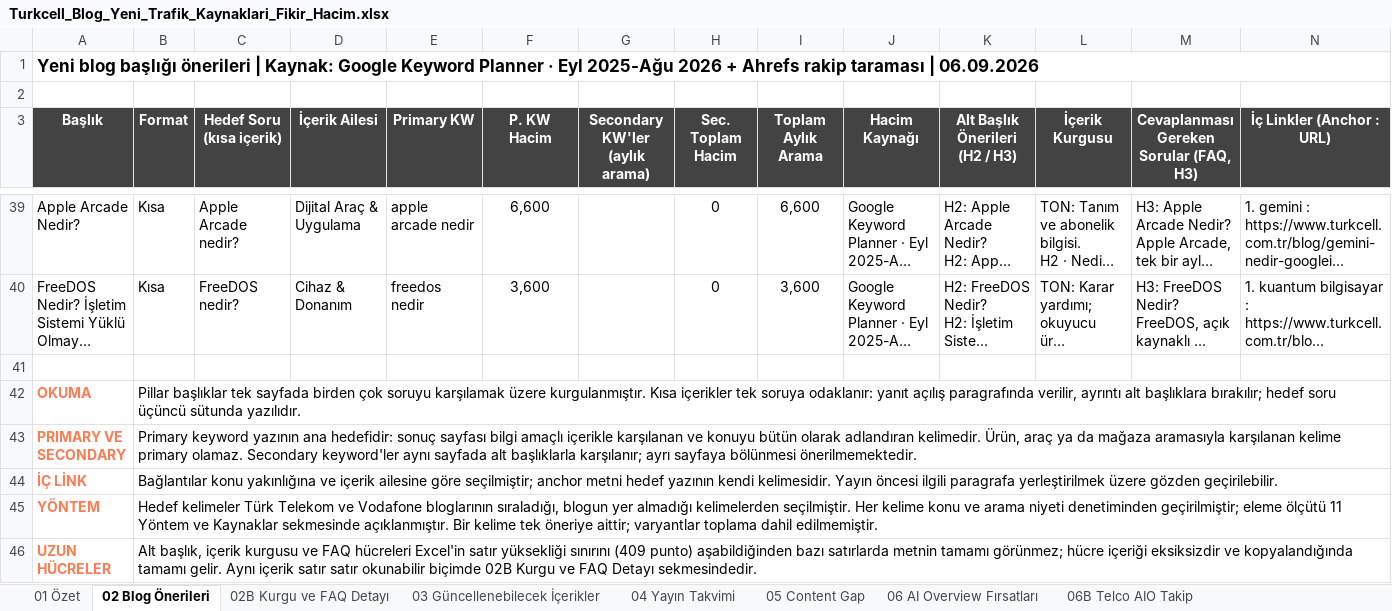
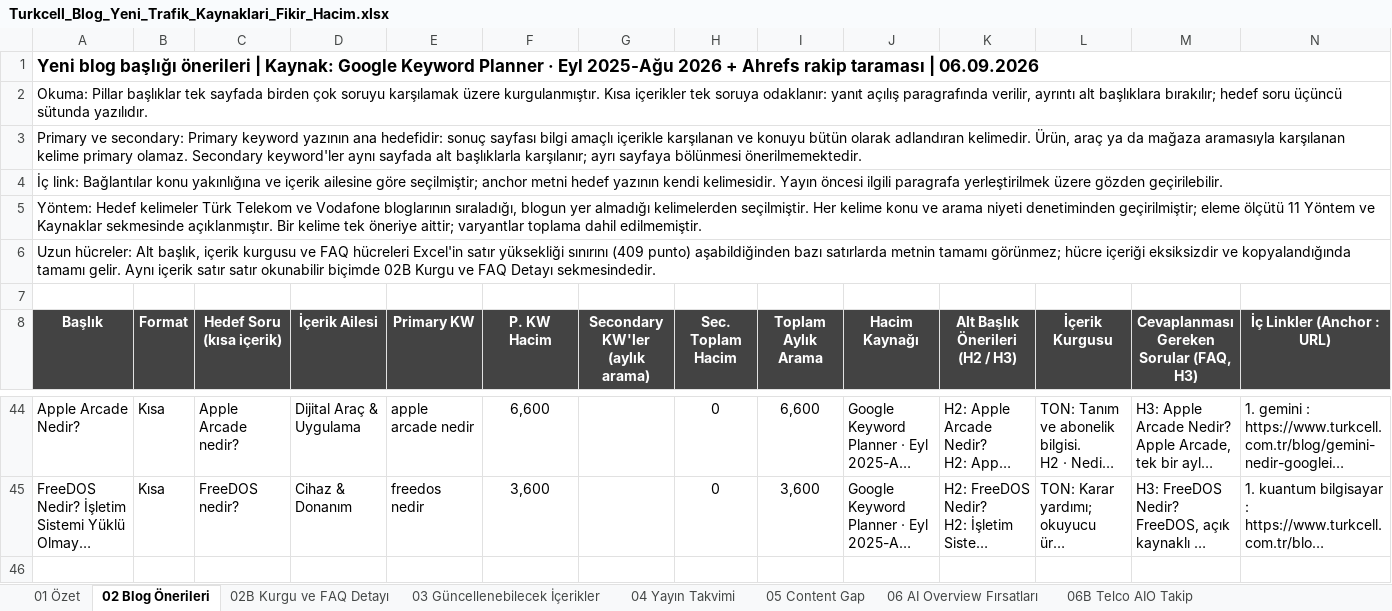
Before and after one commit to erdogan1ozdemir/turkcell-blog-oneri-sep-26, an Excel workbook: Turkcell_Blog_Yeni_Trafik_Kaynaklari_Fikir_Hacim.xlsx, sheet 02 Blog Önerileri, drawn as a sheet; only a part is shown, gaps mark what is left out; long unchanged cells end in …; values as stored, in another font and other column widths than the file's, no borders; removed rows and columns are numbered as before the commit, all else as after; rows hold the shown columns only; the diff names each change by its address in the sheet, - before the commit and + after, or states it on an @@ line.

```diff
--- a/Turkcell_Blog_Yeni_Trafik_Kaynaklari_Fikir_Hacim.xlsx (sheet 02 Blog Önerileri)
+++ b/Turkcell_Blog_Yeni_Trafik_Kaynaklari_Fikir_Hacim.xlsx (sheet 02 Blog Önerileri)
+row 2: Okuma: Pillar başlıklar tek sayfada birden çok soruyu karşılamak üzere kurgulanmıştır. Kısa içerikler tek soruya odaklanır: yanıt açılış paragrafında verilir, ayrıntı alt başlıklara bırakılır; hedef soru üçüncü sütunda yazılıdır.
+row 3: Primary ve secondary: Primary keyword yazının ana hedefidir: sonuç sayfası bilgi amaçlı içerikle karşılanan ve konuyu bütün olarak adlandıran kelimedir. Ürün, araç ya da mağaza aramasıyla karşılanan kelime primary olamaz. Secondary keyword'ler aynı sayfada alt başlıklarla karşılanır; ayrı sayfaya bölünmesi önerilmemektedir.
+row 4: İç link: Bağlantılar konu yakınlığına ve içerik ailesine göre seçilmiştir; anchor metni hedef yazının kendi kelimesidir. Yayın öncesi ilgili paragrafa yerleştirilmek üzere gözden geçirilebilir.
+row 5: Yöntem: Hedef kelimeler Türk Telekom ve Vodafone bloglarının sıraladığı, blogun yer almadığı kelimelerden seçilmiştir. Her kelime konu ve arama niyeti denetiminden geçirilmiştir; eleme ölçütü 11 Yöntem ve Kaynaklar sekmesinde açıklanmıştır. Bir kelime tek öneriye aittir; varyantlar toplama dahil edilmemiştir.
+row 6: Uzun hücreler: Alt başlık, içerik kurgusu ve FAQ hücreleri Excel'in satır yüksekliği sınırını (409 punto) aşabildiğinden bazı satırlarda metnin tamamı görünmez; hücre içeriği eksiksizdir ve kopyalandığında tamamı gelir. Aynı içerik satır satır okunabilir biçimde 02B Kurgu ve FAQ Detayı sekmesindedir.
-row 41: (empty)
-row 42: OKUMA | Pillar başlıklar tek sayfada birden çok soruyu karşılamak üzere kurgulanmıştır. Kısa içerikler tek soruya odaklanır: yanıt açılış paragrafında verilir, ayrıntı alt başlıklara bırakılır; hedef soru üçüncü sütunda yazılıdır.
-row 43: PRIMARY VE SECONDARY | Primary keyword yazının ana hedefidir: sonuç sayfası bilgi amaçlı içerikle karşılanan ve konuyu bütün olarak adlandıran kelimedir. Ürün, araç ya da mağaza aramasıyla karşılanan kelime primary olamaz. Secondary keyword'ler aynı sayfada alt başlıklarla karşılanır; ayrı sayfaya bölünmesi önerilmemektedir.
-row 44: İÇ LİNK | Bağlantılar konu yakınlığına ve içerik ailesine göre seçilmiştir; anchor metni hedef yazının kendi kelimesidir. Yayın öncesi ilgili paragrafa yerleştirilmek üzere gözden geçirilebilir.
-row 45: YÖNTEM | Hedef kelimeler Türk Telekom ve Vodafone bloglarının sıraladığı, blogun yer almadığı kelimelerden seçilmiştir. Her kelime konu ve arama niyeti denetiminden geçirilmiştir; eleme ölçütü 11 Yöntem ve Kaynaklar sekmesinde açıklanmıştır. Bir kelime tek öneriye aittir; varyantlar toplama dahil edilmemiştir.
-row 46: UZUN HÜCRELER | Alt başlık, içerik kurgusu ve FAQ hücreleri Excel'in satır yüksekliği sınırını (409 punto) aşabildiğinden bazı satırlarda metnin tamamı görünmez; hücre içeriği eksiksizdir ve kopyalandığında tamamı gelir. Aynı içerik satır satır okunabilir biçimde 02B Kurgu ve FAQ Detayı sekmesindedir.
```
Also changed, not shown: sheet 11 Yöntem ve Kaynaklar, sheet 01 Özet, sheet 03 Güncellenebilecek İçerikler, sheet 06B Telco AIO Takip, sheet 04 Yayın Takvimi, sheet 08 Sezonsallık, 6 more sheets, 1 other file.
